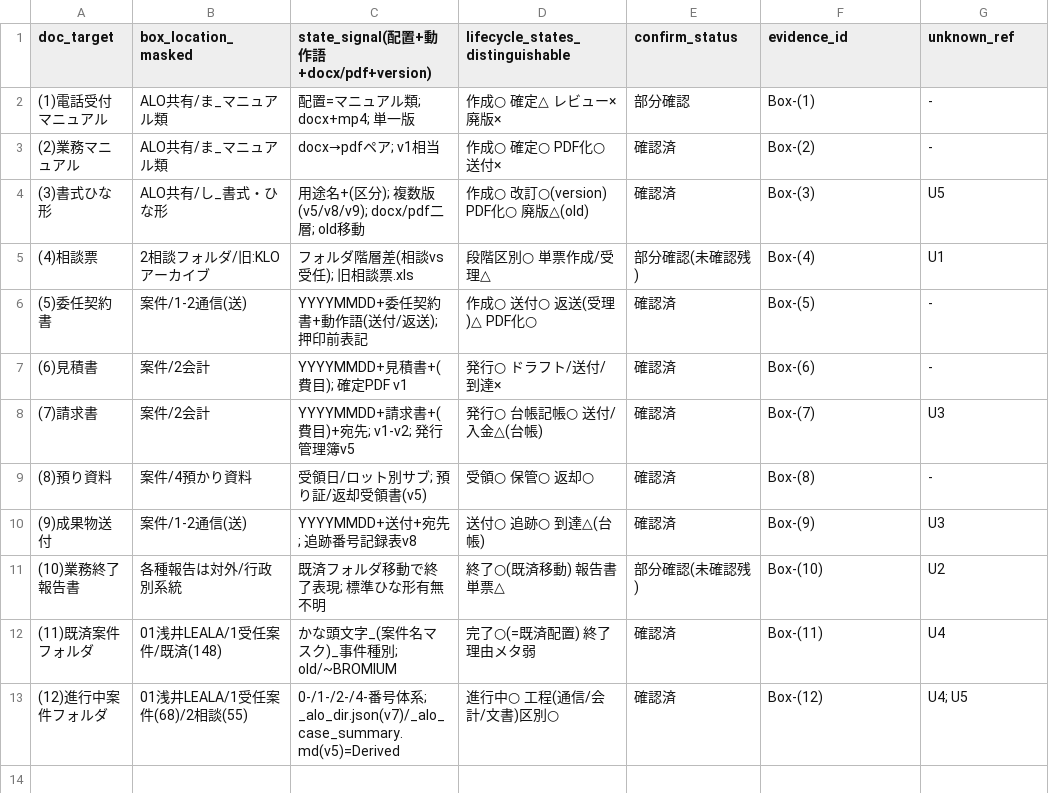
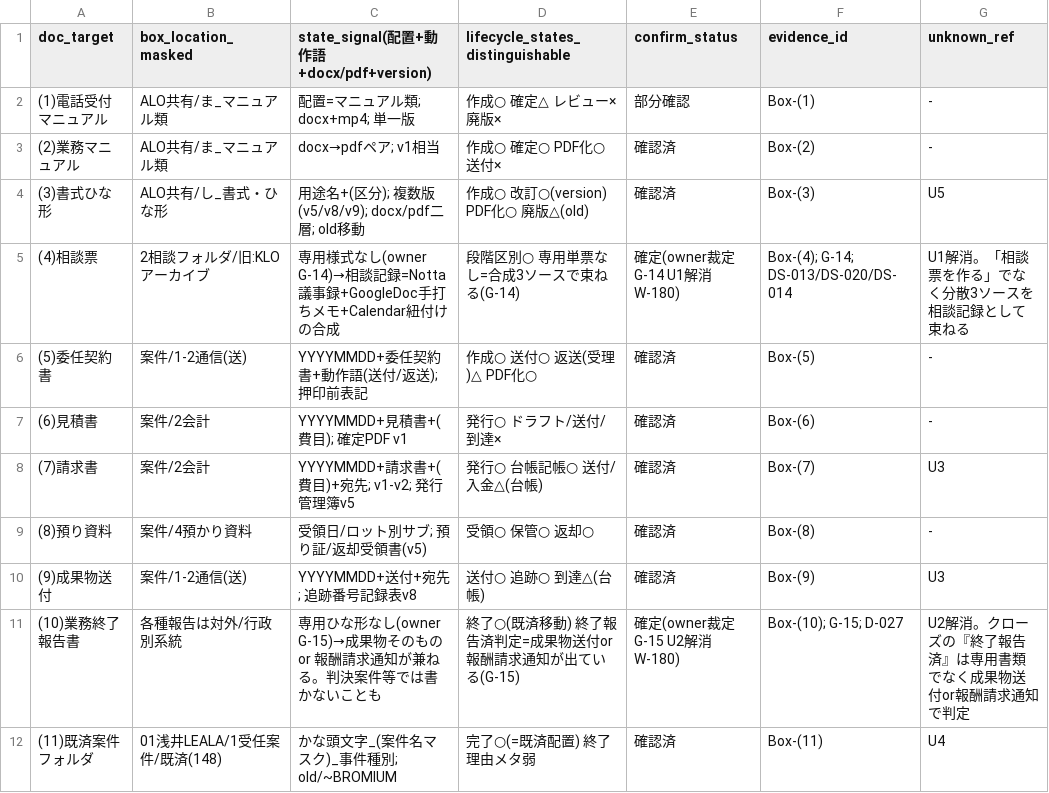
Before and after one commit to asai-dot/Project-codex, a CSV file: docs/workflow_model/v0.2/ledger_v0.2/04_documents.csv, drawn as a sheet; only a part is shown; the shorter side is filled out with more unchanged rows.

```diff
--- a/docs/workflow_model/v0.2/ledger_v0.2/04_documents.csv
+++ b/docs/workflow_model/v0.2/ledger_v0.2/04_documents.csv
@@ -4,3 +4,3 @@ doc_target,box_location_masked,state_signal(配置+動作語+docx/pdf+version),l
 (3)書式ひな形,ALO共有/し_書式・ひな形,用途名+(区分); 複数版(v5/v8/v9); docx/pdf二層; old移動,作成○ 改訂○(version) PDF化○ 廃版△(old),確認済,Box-(3),U5
-(4)相談票,2相談フォルダ/旧:KLOアーカイブ,フォルダ階層差(相談vs受任); 旧相談票.xls,段階区別○ 単票作成/受理△,部分確認(未確認残),Box-(4),U1
+(4)相談票,2相談フォルダ/旧:KLOアーカイブ,専用様式なし(owner G-14)→相談記録=Notta議事録+GoogleDoc手打ちメモ+Calendar紐付けの合成,段階区別○ 専用単票なし=合成3ソースで束ねる(G-14),確定(owner裁定 G-14 U1解消 W-180),Box-(4); G-14; DS-013/DS-020/DS-014,U1解消。「相談票を作る」でなく分散3ソースを相談記録として束ねる
 (5)委任契約書,案件/1-2通信(送),YYYYMMDD+委任契約書+動作語(送付/返送); 押印前表記,作成○ 送付○ 返送(受理)△ PDF化○,確認済,Box-(5),-
@@ -10,3 +10,3 @@ doc_target,box_location_masked,state_signal(配置+動作語+docx/pdf+version),l
 (9)成果物送付,案件/1-2通信(送),YYYYMMDD+送付+宛先; 追跡番号記録表v8,送付○ 追跡○ 到達△(台帳),確認済,Box-(9),U3
-(10)業務終了報告書,各種報告は対外/行政別系統,既済フォルダ移動で終了表現; 標準ひな形有無不明,終了○(既済移動) 報告書単票△,部分確認(未確認残),Box-(10),U2
+(10)業務終了報告書,各種報告は対外/行政別系統,専用ひな形なし(owner G-15)→成果物そのもの or 報酬請求通知が兼ねる。判決案件等では書かないことも,終了○(既済移動) 終了報告済判定=成果物送付or報酬請求通知が出ている(G-15),確定(owner裁定 G-15 U2解消 W-180),Box-(10); G-15; D-027,U2解消。クローズの『終了報告済』は専用書類でなく成果物送付or報酬請求通知で判定
 (11)既済案件フォルダ,01浅井LEALA/1受任案件/既済(148),かな頭文字_(案件名マスク)_事件種別; old/~BROMIUM,完了○(=既済配置) 終了理由メタ弱,確認済,Box-(11),U4
```
Also changed, not shown: docs/workflow_model/v0.2/ledger_v0.2/03_data_sources.csv, docs/workflow_model/v0.2/ledger_v0.2/05_events.csv, 1 other file.
